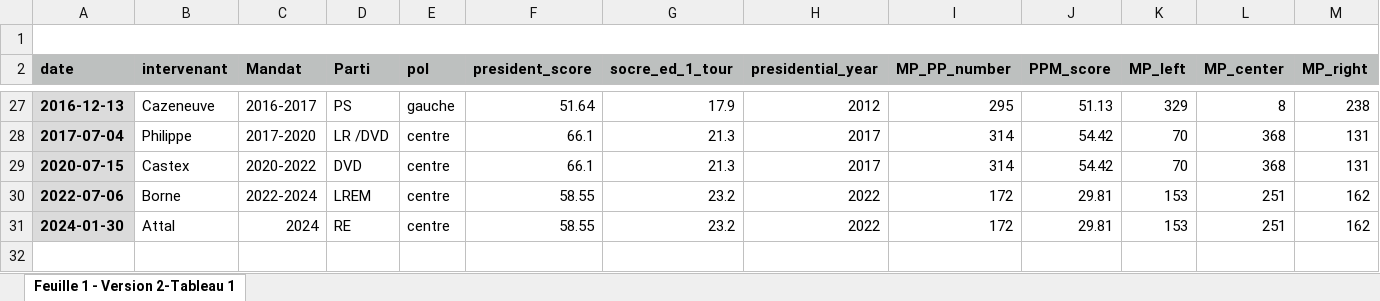
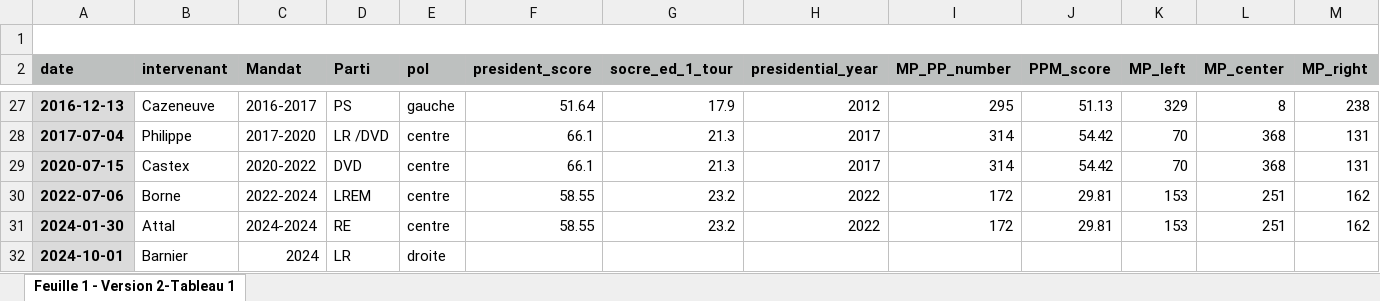
Before and after one commit to antoinelemor/FR.POL.GEN, an Excel workbook: Database/PM.xlsx, sheet Feuille 1 - Version 2-Tableau 1, drawn as a sheet; only a part is shown, gaps mark what is left out; values as stored, in another font and other column widths than the file's, no borders; rows hold the shown columns only; the diff names each change by its address in the sheet, - before the commit and + after, or states it on an @@ line.

Commit message:
Barnier_update
Mise à jour avec le dernier discours (M. Barnier)

```diff
--- a/Database/PM.xlsx (sheet Feuille 1 - Version 2-Tableau 1)
+++ b/Database/PM.xlsx (sheet Feuille 1 - Version 2-Tableau 1)
-C31 (Mandat): 2024
+C31 (Mandat): 2024-2024
+row 32: 2024-10-01 | Barnier | 2024 | LR | droite
```
Also changed, not shown: 16 other files.
